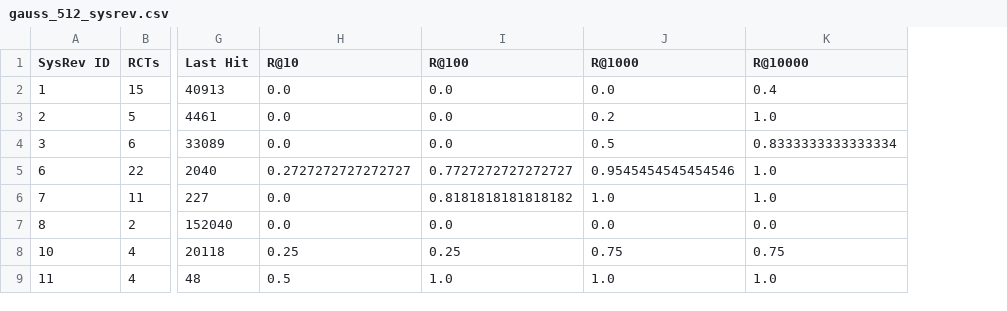
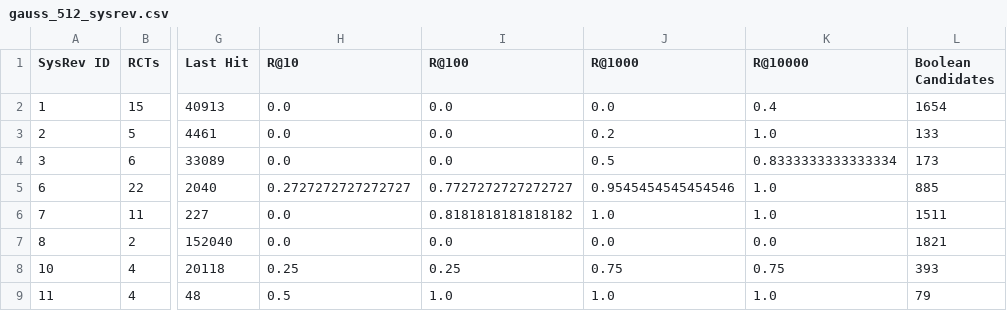
Before and after one commit to bileamScheuvens/pico_retrieval, a CSV file: exports/gauss_512_sysrev.csv, drawn as a sheet; only a part is shown, gaps mark what is left out; the diff names each change by its address in the sheet, - before the commit and + after, or states it on an @@ line.

Commit message:
update exports

```diff
--- a/exports/gauss_512_sysrev.csv
+++ b/exports/gauss_512_sysrev.csv
+column L (Boolean Candidates), rows 2-9: 1654 | 133 | 173 | 885 | 1511 | 1821 | 393 | 79
```
Also changed, not shown: 3 other files.
